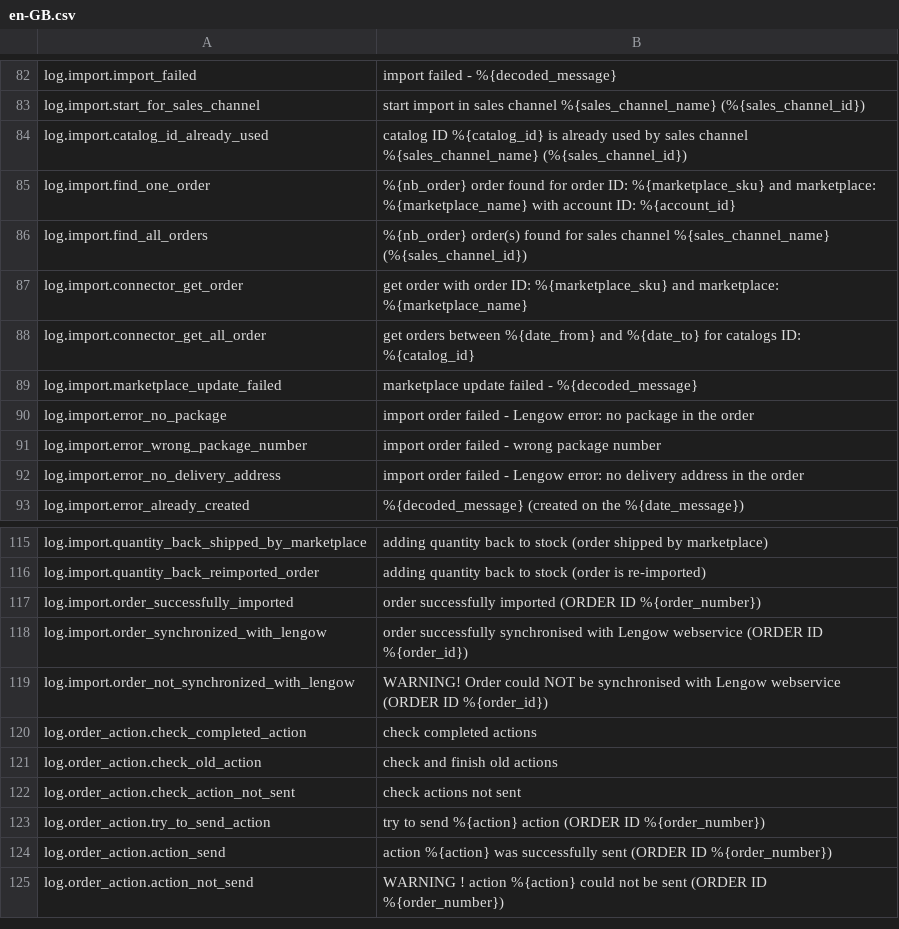
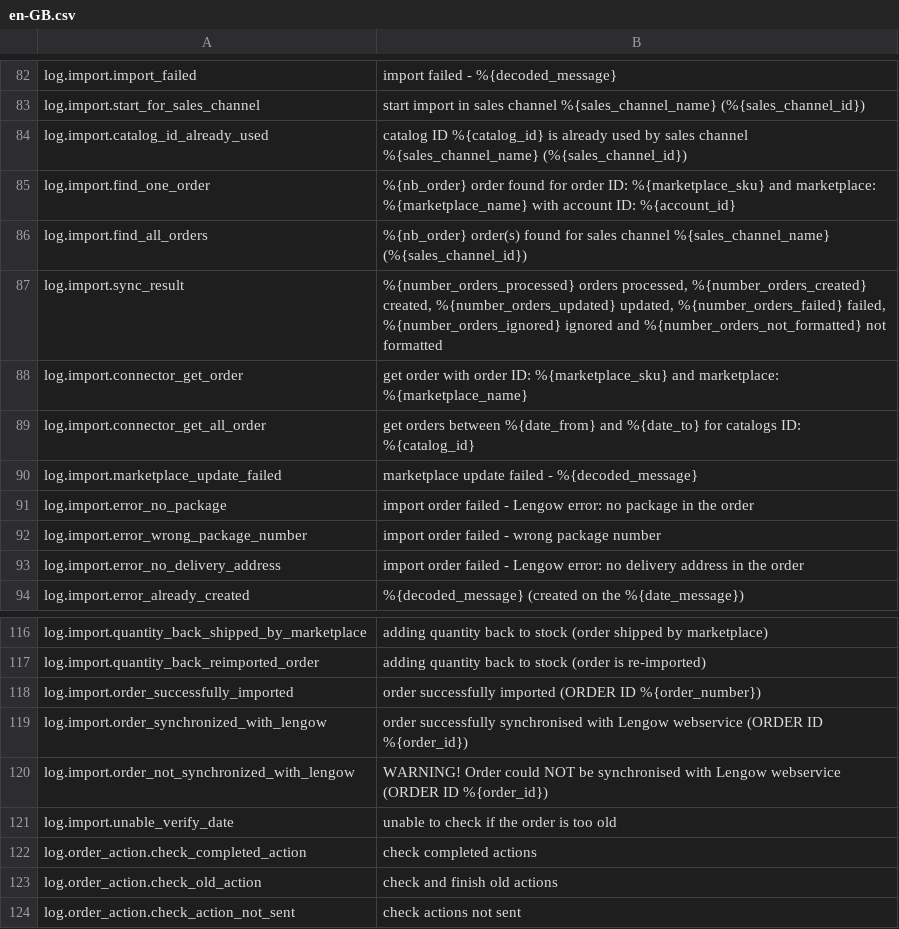
Before and after one commit to lengow/plugin-shopware6, a CSV file: src/Translations/en-GB.csv, drawn as a sheet; only a part is shown, gaps mark what is left out; the shorter side is filled out with more unchanged rows.

Commit message:
Merged in BUS-122 - Feature: Integration of order synchronization in the toolbox webservice (pull request #82)

```diff
--- a/src/Translations/en-GB.csv
+++ b/src/Translations/en-GB.csv
@@ -86,2 +86,3 @@ log.import.find_one_order|%{nb_order} order found for order ID: %{marketplace_sk
 log.import.find_all_orders|%{nb_order} order(s) found for sales channel %{sales_channel_name} (%{sales_channel_id})
+log.import.sync_result|%{number_orders_processed} orders processed, %{number_orders_created} created, %{number_orders_updated} updated, %{number_orders_failed} failed, %{number_orders_ignored} ignored and %{number_orders_not_formatted} not formatted
 log.import.connector_get_order|get order with order ID: %{marketplace_sku} and marketplace: %{marketplace_name}
@@ -119,2 +120,3 @@ log.import.order_synchronized_with_lengow|order successfully synchronised with L
 log.import.order_not_synchronized_with_lengow|WARNING! Order could NOT be synchronised with Lengow webservice (ORDER ID %{order_id})
+log.import.unable_verify_date|unable to check if the order is too old
 log.order_action.check_completed_action|check completed actions
```
Also changed, not shown: src/Config/checkmd5.csv, 43 other files.
